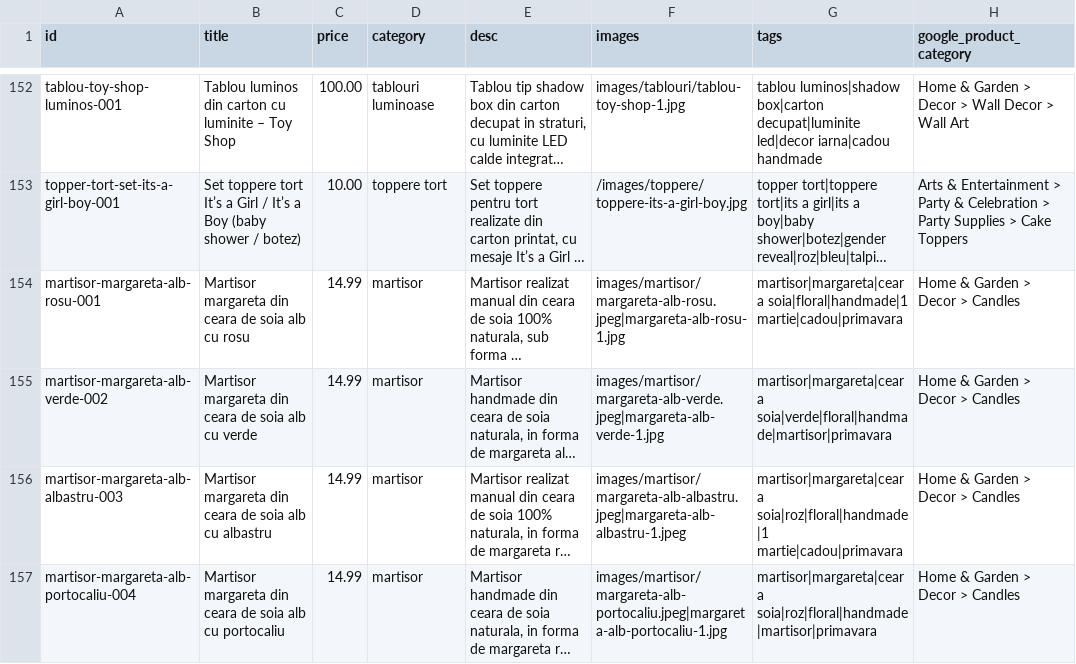
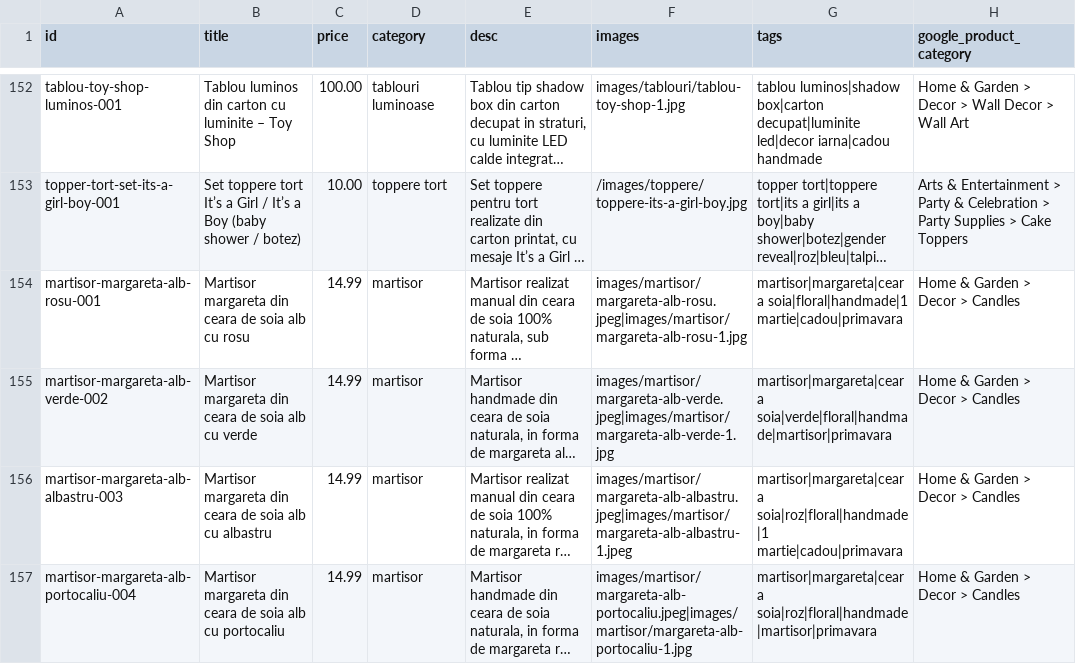
Before and after one commit to ionitadelia2-hub/boundlesscollection-site, a CSV file: content/products.csv, drawn as a sheet; only a part is shown, gaps mark what is left out; long unchanged cells end in …; the diff names each change by its address in the sheet, - before the commit and + after, or states it on an @@ line.

Commit message:
Fix image paths for martisor margareta products
Updated image paths for martisor margareta products in CSV, JSON, and HTML files to use the correct '/images/martisor/' directory. This ensures product images display properly across the site and in structured data.

```diff
--- a/content/products.csv
+++ b/content/products.csv
-F154 (images): images/martisor/margareta-alb-rosu.jpeg|margareta-alb-rosu-1.jpg
+F154 (images): images/martisor/margareta-alb-rosu.jpeg|images/martisor/margareta-alb-rosu-1.jpg
-F155 (images): images/martisor/margareta-alb-verde.jpeg|margareta-alb-verde-1.jpg
+F155 (images): images/martisor/margareta-alb-verde.jpeg|images/martisor/margareta-alb-verde-1.jpg
-F156 (images): images/martisor/margareta-alb-albastru.jpeg|margareta-alb-albastru-1.jpeg
+F156 (images): images/martisor/margareta-alb-albastru.jpeg|images/martisor/margareta-alb-albastru-1.jpeg
-F157 (images): images/martisor/margareta-alb-portocaliu.jpeg|margareta-alb-portocaliu-1.jpg
+F157 (images): images/martisor/margareta-alb-portocaliu.jpeg|images/martisor/margareta-alb-portocaliu-1.jpg
```
Also changed, not shown: public/content/products.csv, 6 other files.
